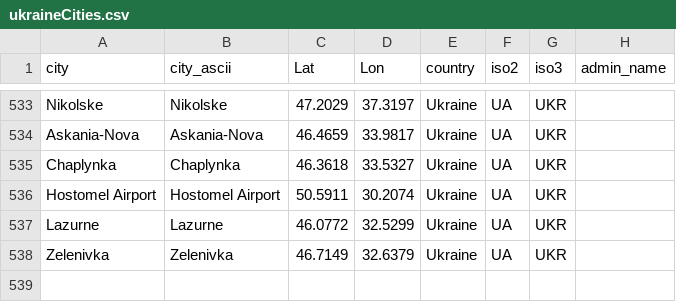
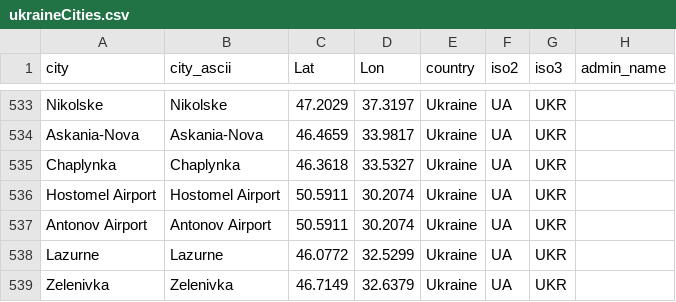
Before and after one commit to vi-enne/controlCitiesUkraine, a CSV file: ukraineCities.csv, drawn as a sheet; only a part is shown, gaps mark what is left out; the diff names each change by its address in the sheet, - before the commit and + after, or states it on an @@ line.

Commit message:
Update ukraineCities.csv

```diff
--- a/ukraineCities.csv
+++ b/ukraineCities.csv
+row 537: Antonov Airport | Antonov Airport | 50.5911 | 30.2074 | Ukraine | UA | UKR
```
